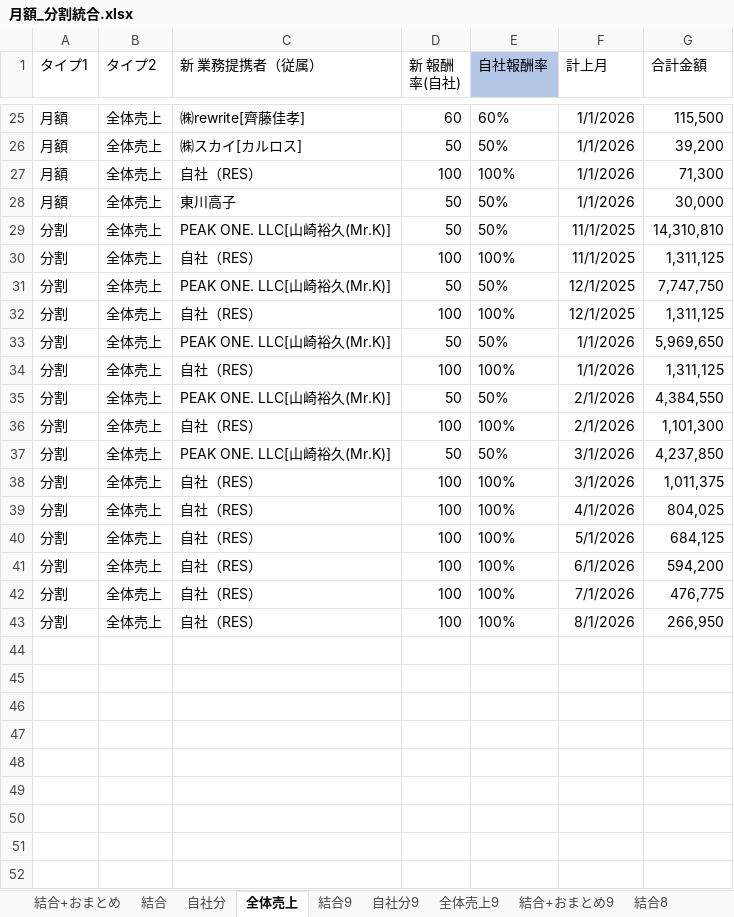
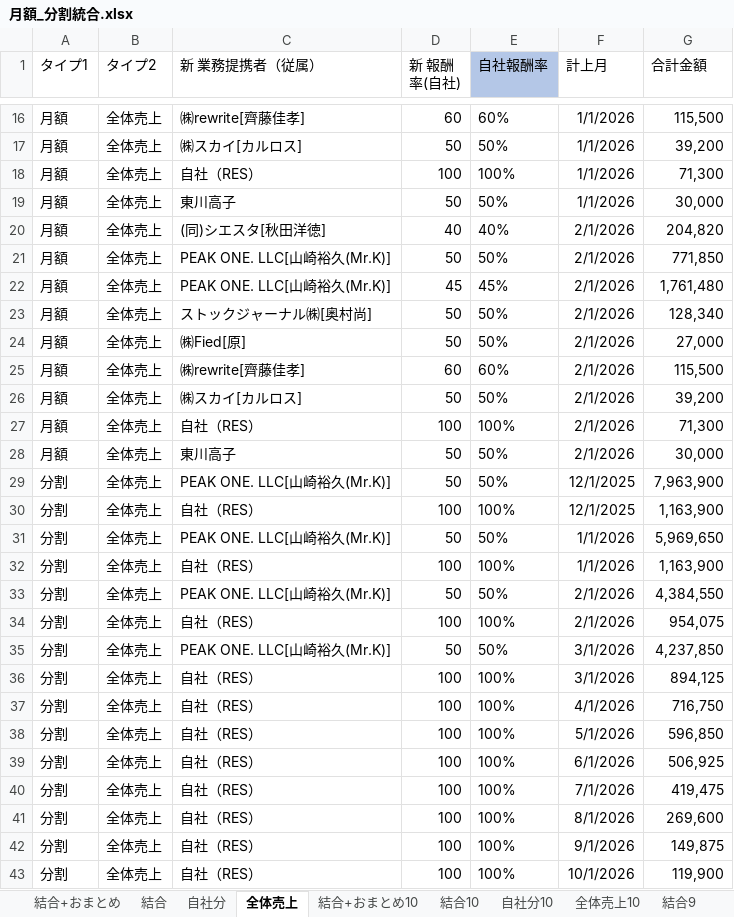
Before and after one commit to resazm/RES, an Excel workbook: 月額_分割統合.xlsx, sheet 全体売上, drawn as a sheet; only a part is shown, gaps mark what is left out; values as stored, in another font and other column widths than the file's, no borders; addresses are those after the commit; the diff covers the shown part only; the diff names each change by its address in the sheet, - before the commit and + after, or states it on an @@ line.

```diff
--- a/月額_分割統合.xlsx (sheet 全体売上)
+++ b/月額_分割統合.xlsx (sheet 全体売上)
+sheet tab: 結合+おまとめ10
+sheet tab: 結合10
+sheet tab: 自社分10
+sheet tab: 全体売上10
+row 20: 月額 | 全体売上 | (同)シエスタ[秋田洋徳] | 40 | 40% | 2/1/2026 | 204,820
-A21 (タイプ1): 分割
+A21 (タイプ1): 月額
-F21 (計上月): 11/1/2025
+F21 (計上月): 2/1/2026
-G21 (合計金額): 14,310,810
+G21 (合計金額): 771,850
+row 22: 月額 | 全体売上 | PEAK ONE. LLC[山崎裕久(Mr.K)] | 45 | 45% | 2/1/2026 | 1,761,480
+row 23: 月額 | 全体売上 | ストックジャーナル㈱[奥村尚] | 50 | 50% | 2/1/2026 | 128,340
+row 24: 月額 | 全体売上 | ㈱Fied[原] | 50 | 50% | 2/1/2026 | 27,000
+row 25: 月額 | 全体売上 | ㈱rewrite[齊藤佳孝] | 60 | 60% | 2/1/2026 | 115,500
+row 26: 月額 | 全体売上 | ㈱スカイ[カルロス] | 50 | 50% | 2/1/2026 | 39,200
-A27 (タイプ1): 分割
+A27 (タイプ1): 月額
-F27 (計上月): 11/1/2025
+F27 (計上月): 2/1/2026
-G27 (合計金額): 1,311,125
+G27 (合計金額): 71,300
+row 28: 月額 | 全体売上 | 東川高子 | 50 | 50% | 2/1/2026 | 30,000
-G29 (合計金額): 7,747,750
+G29 (合計金額): 7,963,900
-G30 (合計金額): 1,311,125
+G30 (合計金額): 1,163,900
-G32 (合計金額): 1,311,125
+G32 (合計金額): 1,163,900
-G34 (合計金額): 1,101,300
+G34 (合計金額): 954,075
-G36 (合計金額): 1,011,375
+G36 (合計金額): 894,125
-G37 (合計金額): 804,025
+G37 (合計金額): 716,750
-G38 (合計金額): 684,125
+G38 (合計金額): 596,850
-G39 (合計金額): 594,200
+G39 (合計金額): 506,925
-G40 (合計金額): 476,775
+G40 (合計金額): 419,475
-G41 (合計金額): 266,950
+G41 (合計金額): 269,600
+row 42: 分割 | 全体売上 | 自社（RES） | 100 | 100% | 9/1/2026 | 149,875
+row 43: 分割 | 全体売上 | 自社（RES） | 100 | 100% | 10/1/2026 | 119,900
```
Also changed, not shown: 9 removed rows and 6 edited cells elsewhere in this sheet, sheet 結合+おまとめ, sheet 結合, sheet 自社分, formulas that keep their value, 8期9期売上データ.xlsx, PEAKONEおまとめ.xlsx, 3 other files.
